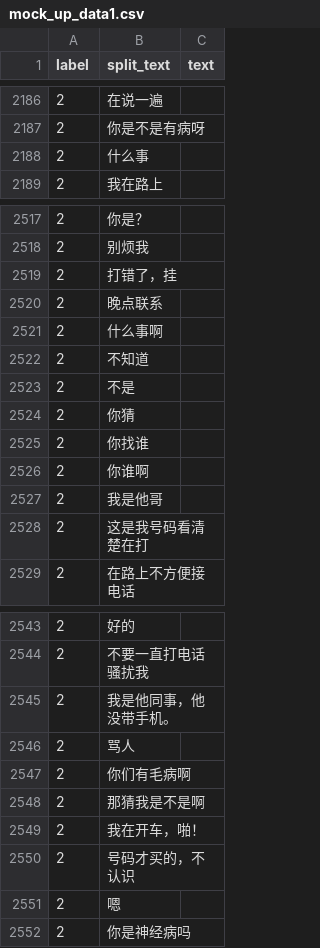
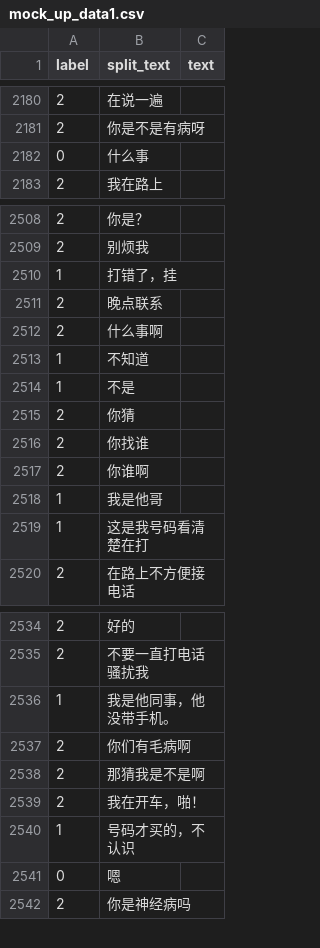
Before and after one commit to TSLNIHAOGIT/Chatbot1.0_ss, a CSV file: MLModel/data/IDClassifier/mock_up_data1.csv, drawn as a sheet; only a part is shown, gaps mark what is left out; the diff covers the shown part only.

```diff
--- a/MLModel/data/IDClassifier/mock_up_data1.csv
+++ b/MLModel/data/IDClassifier/mock_up_data1.csv
@@ -2187,3 +2181,3 @@ label,split_text,text
 2,你是不是有病呀,
-2,什么事,
+0,什么事,
 2,我在路上,
@@ -2518,7 +2509,7 @@ label,split_text,text
 2,别烦我,
-2,打错了，挂,
+1,打错了，挂,
 2,晚点联系,
 2,什么事啊,
-2,不知道,
-2,不是,
+1,不知道,
+1,不是,
 2,你猜,
@@ -2526,4 +2517,4 @@ label,split_text,text
 2,你谁啊,
-2,我是他哥,
-2,这是我号码看清楚在打,
+1,我是他哥,
+1,这是我号码看清楚在打,
 2,在路上不方便接电话,
@@ -2544,4 +2535,3 @@ label,split_text,text
 2,不要一直打电话骚扰我,
-2,我是他同事，他没带手机。,
-2,骂人,
+1,我是他同事，他没带手机。,
 2,你们有毛病啊,
@@ -2549,4 +2539,4 @@ label,split_text,text
 2,我在开车，啪！,
-2,号码才买的，不认识,
-2,嗯,
+1,号码才买的，不认识,
+0,嗯,
 2,你是神经病吗,
```
Also changed, not shown: 5 added rows, 21 removed rows and 90 edited cells elsewhere in this file.
